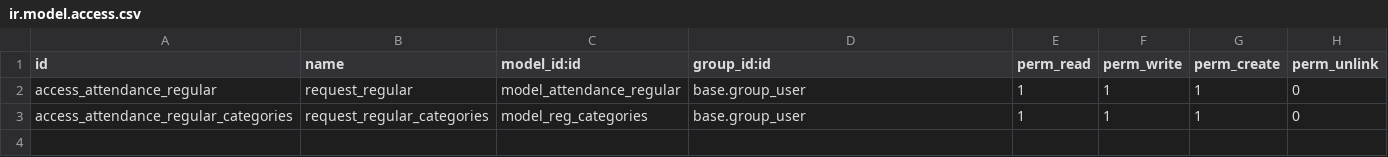
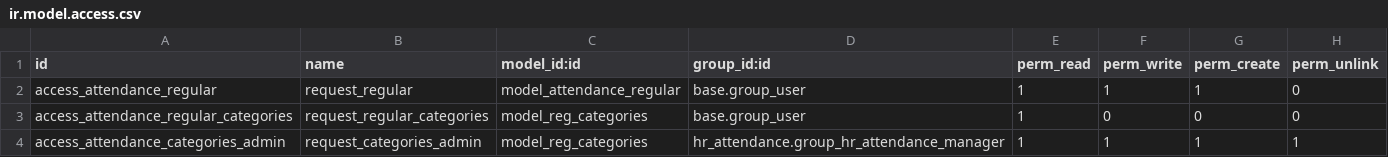
Before and after one commit to CybroOdoo/OpenHRMS, a CSV file: attendance_regularization/security/ir.model.access.csv, drawn as a sheet.

Commit message:
[UPDT] menuitem,demo_data,arabic,security

```diff
--- a/attendance_regularization/security/ir.model.access.csv
+++ b/attendance_regularization/security/ir.model.access.csv
@@ -2,2 +2,3 @@ id,name,model_id:id,group_id:id,perm_read,perm_write,perm_create,perm_unlink
 access_attendance_regular,request_regular,model_attendance_regular,base.group_user,1,1,1,0
-access_attendance_regular_categories,request_regular_categories,model_reg_categories,base.group_user,1,1,1,0
+access_attendance_regular_categories,request_regular_categories,model_reg_categories,base.group_user,1,0,0,0
+access_attendance_categories_admin,request_categories_admin,model_reg_categories,hr_attendance.group_hr_attendance_manager,1,1,1,1
```
Also changed, not shown: 8 other files.
